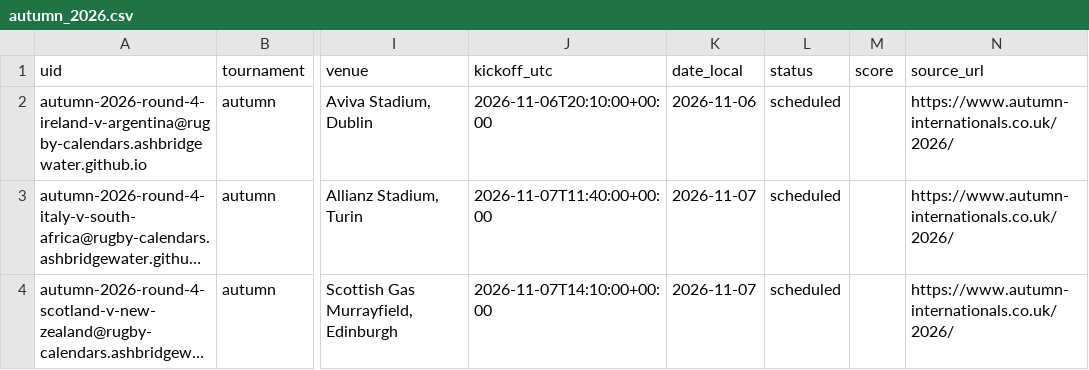
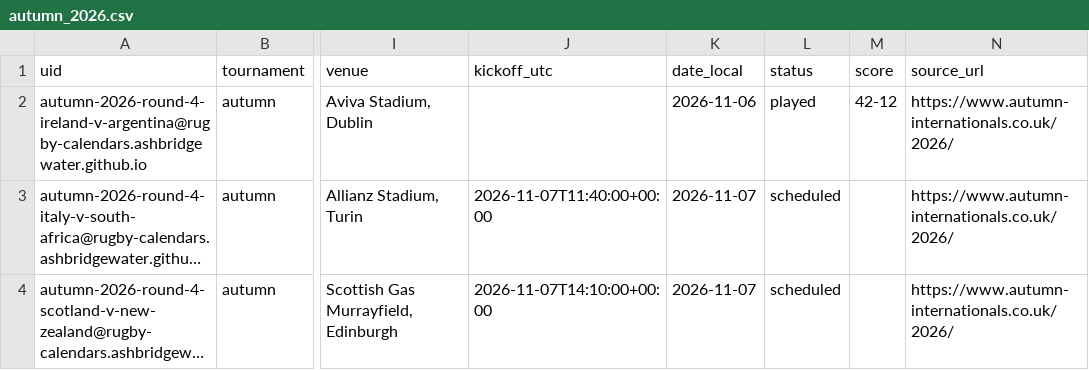
Before and after one commit to ashbridgewater/rugby-calendars, a CSV file: data/autumn_2026.csv, drawn as a sheet; only a part is shown, gaps mark what is left out; long unchanged cells end in …; the diff names each change by its address in the sheet, - before the commit and + after, or states it on an @@ line.

```diff
--- a/data/autumn_2026.csv
+++ b/data/autumn_2026.csv
-J2 (kickoff_utc): 2026-11-06T20:10:00+00:00
+J2 (kickoff_utc): (empty)
-L2 (status): scheduled
+L2 (status): played
-M2 (score): (empty)
+M2 (score): 42-12
```
Also changed, not shown: 4 other files.
